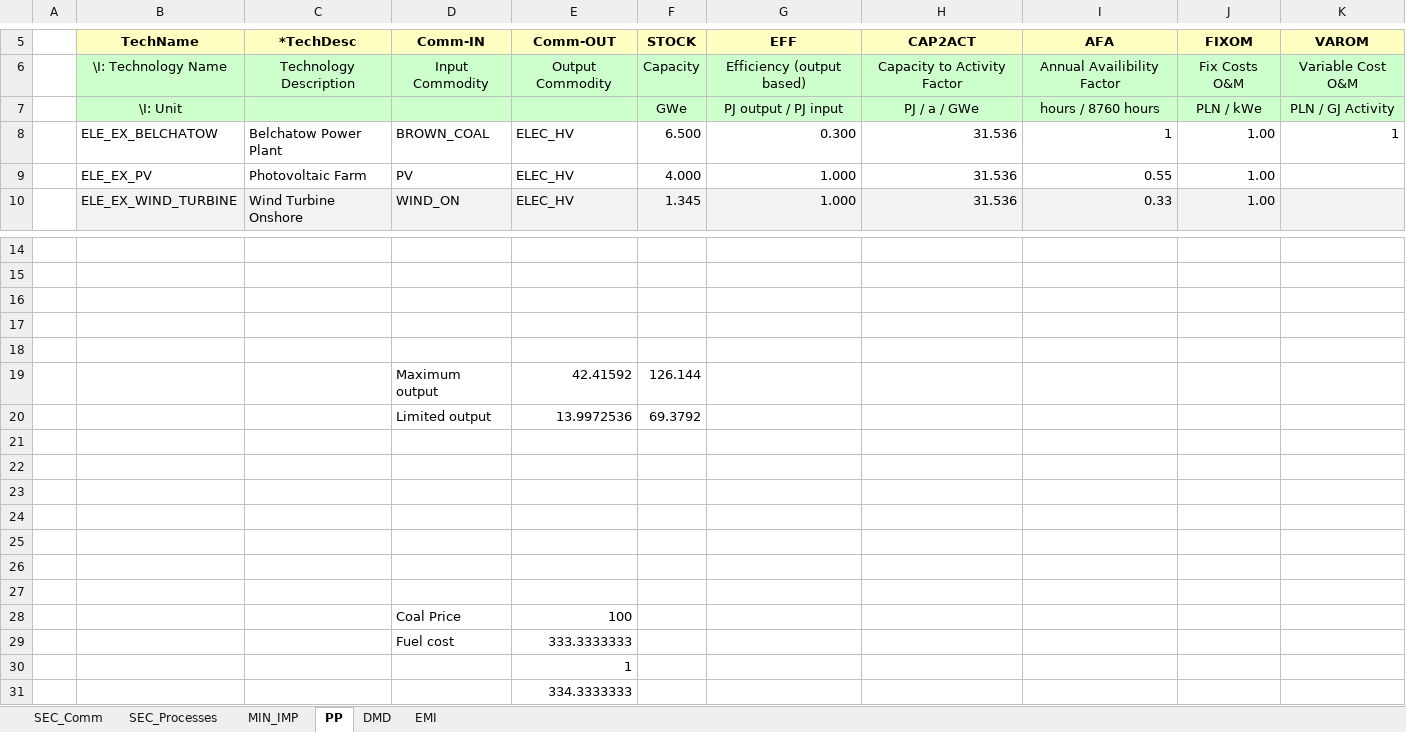
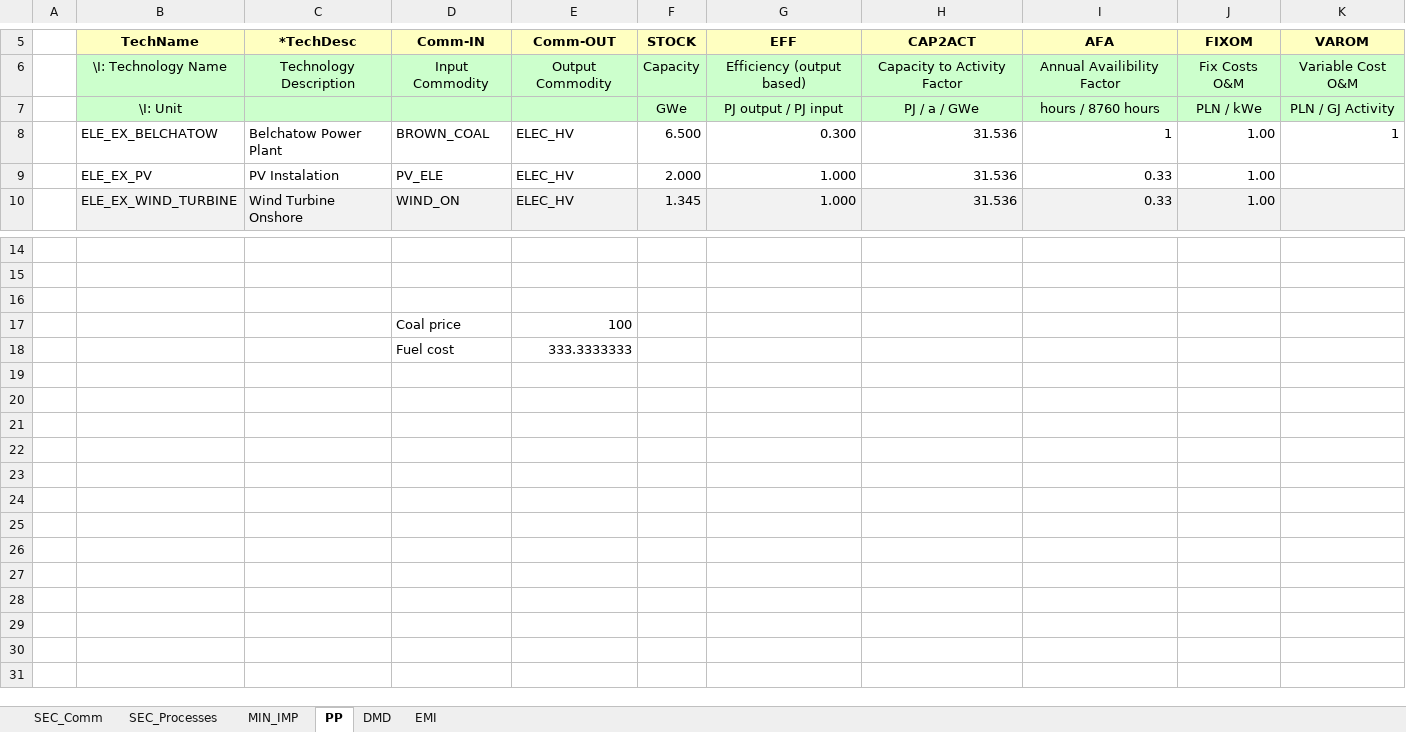
Before and after one commit to Alicja-Ossera/Rep_1, an Excel workbook: VT_Model_ALL_V01.xlsx, sheet PP, drawn as a sheet; only a part is shown, gaps mark what is left out; values as stored, in another font and other column widths than the file's, no borders; removed rows and columns are numbered as before the commit, all else as after; the diff names each change by its address in the sheet, - before the commit and + after, or states it on an @@ line.

```diff
--- a/VT_Model_ALL_V01.xlsx (sheet PP)
+++ b/VT_Model_ALL_V01.xlsx (sheet PP)
-C9 (*TechDesc): Photovoltaic Farm
+C9 (*TechDesc): PV Instalation
-D9 (Comm-IN): PV
+D9 (Comm-IN): PV_ELE
-F9 (STOCK): 4.000
+F9 (STOCK): 2.000
-I9 (AFA): 0.55
+I9 (AFA): 0.33
-row 17: (empty)
-row 18: (empty)
-row 19:  |  |  | Maximum output | 42.41592 | 126.144
-row 20:  |  |  | Limited output | 13.9972536 | 69.3792
-row 21: (empty)
-row 22: (empty)
-row 23: (empty)
-row 24: (empty)
-row 25: (empty)
-row 26: (empty)
-row 27: (empty)
-D17 (Comm-IN): Coal Price
+D17 (Comm-IN): Coal price
-row 30:  |  |  |  | 1
-row 31:  |  |  |  | 334.3333333
```
Also changed, not shown: sheet SEC_Processes, sheet DMD, sheet MIN_IMP, sheet SEC_Comm, formulas that keep their value, SubRES_TMPL/SubRES_New_Techs.xlsx, SuppXLS/Scen_Electricity_profile.xlsx, 1 other file.
